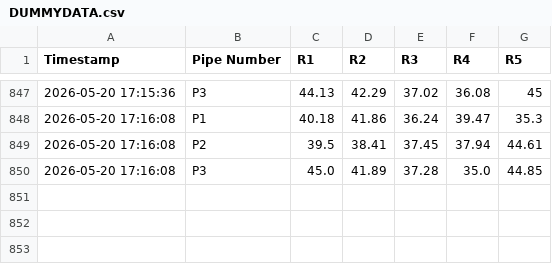
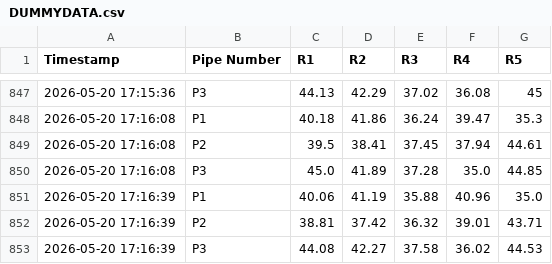
Before and after one commit to ArghaD-SAP/finalrepo, a CSV file: DUMMYDATA.csv, drawn as a sheet; only a part is shown, gaps mark what is left out; the diff names each change by its address in the sheet, - before the commit and + after, or states it on an @@ line.

Commit message:
Data update 2026-05-20 17:16:39

```diff
--- a/DUMMYDATA.csv
+++ b/DUMMYDATA.csv
+row 851: 2026-05-20 17:16:39 | P1 | 40.06 | 41.19 | 35.88 | 40.96 | 35.0
+row 852: 2026-05-20 17:16:39 | P2 | 38.81 | 37.42 | 36.32 | 39.01 | 43.71
+row 853: 2026-05-20 17:16:39 | P3 | 44.08 | 42.27 | 37.58 | 36.02 | 44.53
```
